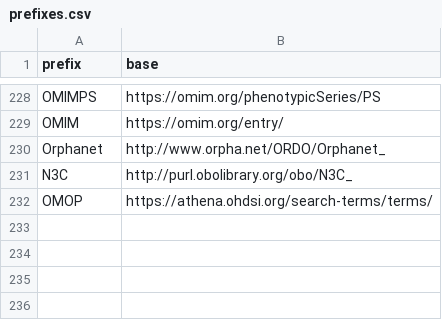
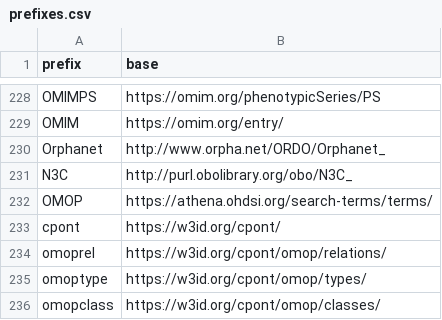
Before and after one commit to timsbiomed/omop2owl-vocab, a CSV file: io/input/prefixes.csv (was n3c_owl_ingest/prefixes.csv), drawn as a sheet; only a part is shown, gaps mark what is left out; the diff names each change by its address in the sheet, - before the commit and + after, or states it on an @@ line.

Commit message:
OMOP RxNorm Ingest - Add: Specific logic for handling when 'output_type' == 'RxNorm' - Bugfix: Previous RxNorm output from 'all-split' output-type did not have all of the concepts or relationships needed.
General
- Add: cli(): Command line interface. Has options to run output-type as 'all-split', 'all-merged', or 'rxnorm'. Can also specify paths to CSVs.
- Rename: run_ingest() -> main_ingest()
- Update: Can now handle predicates other than Subsumes
- Update: Now automatically converts to SemanticSQL
- Update: Optional caching

```diff
--- a/n3c_owl_ingest/prefixes.csv
+++ b/io/input/prefixes.csv
+row 233: cpont | https://w3id.org/cpont/
+row 234: omoprel | https://w3id.org/cpont/omop/relations/
+row 235: omoptype | https://w3id.org/cpont/omop/types/
+row 236: omopclass | https://w3id.org/cpont/omop/classes/
```
Also changed, not shown: 4 other files.
